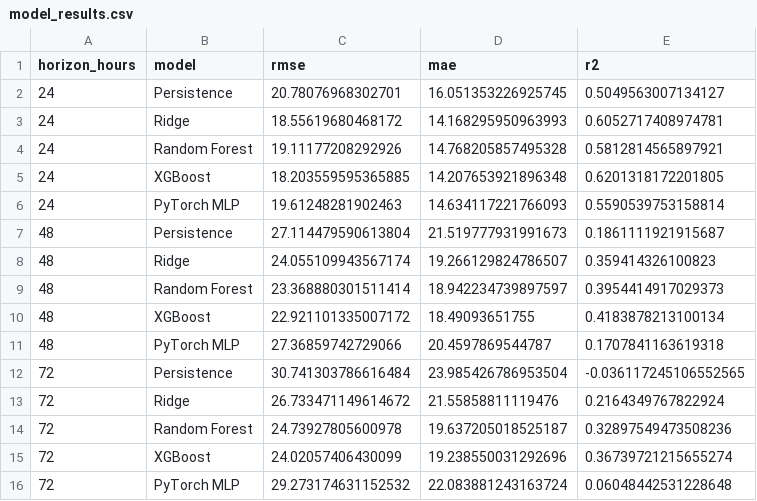
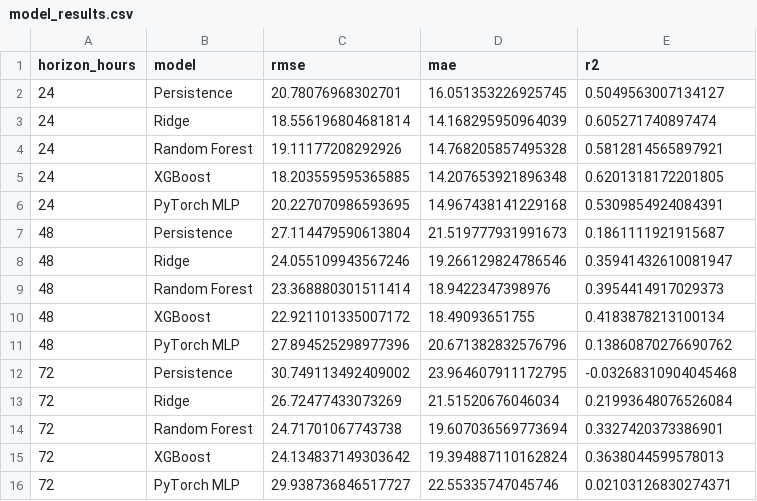
Before and after one commit to Jaffar-Kazmi/Islamabad_AQI_Forecast_System, a CSV file: model_results.csv, drawn as a sheet.

```diff
--- a/model_results.csv
+++ b/model_results.csv
@@ -2,15 +2,15 @@ horizon_hours,model,rmse,mae,r2
 24,Persistence,20.78076968302701,16.051353226925745,0.5049563007134127
-24,Ridge,18.55619680468172,14.168295950963993,0.6052717408974781
+24,Ridge,18.556196804681814,14.168295950964039,0.605271740897474
 24,Random Forest,19.11177208292926,14.768205857495328,0.5812814565897921
 24,XGBoost,18.203559595365885,14.207653921896348,0.6201318172201805
-24,PyTorch MLP,19.61248281902463,14.634117221766093,0.5590539753158814
+24,PyTorch MLP,20.227070986593695,14.967438141229168,0.5309854924084391
 48,Persistence,27.114479590613804,21.519777931991673,0.1861111921915687
-48,Ridge,24.055109943567174,19.266129824786507,0.359414326100823
-48,Random Forest,23.368880301511414,18.942234739897597,0.3954414917029373
+48,Ridge,24.055109943567246,19.266129824786546,0.35941432610081947
+48,Random Forest,23.368880301511414,18.9422347398976,0.3954414917029373
 48,XGBoost,22.921101335007172,18.49093651755,0.4183878213100134
-48,PyTorch MLP,27.36859742729066,20.4597869544787,0.1707841163619318
-72,Persistence,30.741303786616484,23.985426786953504,-0.036117245106552565
-72,Ridge,26.733471149614672,21.55858811119476,0.2164349767822924
-72,Random Forest,24.73927805600978,19.637205018525187,0.32897549473508236
-72,XGBoost,24.02057406430099,19.238550031292696,0.36739721215655274
-72,PyTorch MLP,29.273174631152532,22.083881243163724,0.06048442531228648
+48,PyTorch MLP,27.894525298977396,20.671382832576796,0.13860870276690762
+72,Persistence,30.749113492409002,23.964607911172795,-0.03268310904045468
+72,Ridge,26.72477433073269,21.51520676046034,0.21993648076526084
+72,Random Forest,24.71701067743738,19.607036569773694,0.3327420373386901
+72,XGBoost,24.134837149303642,19.394887110162824,0.3638044599578013
+72,PyTorch MLP,29.938736846517727,22.55335747045746,0.02103126830274371
```
Also changed, not shown: 1 other file.
